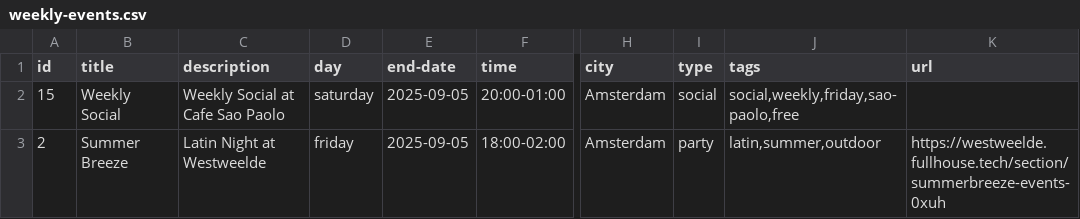
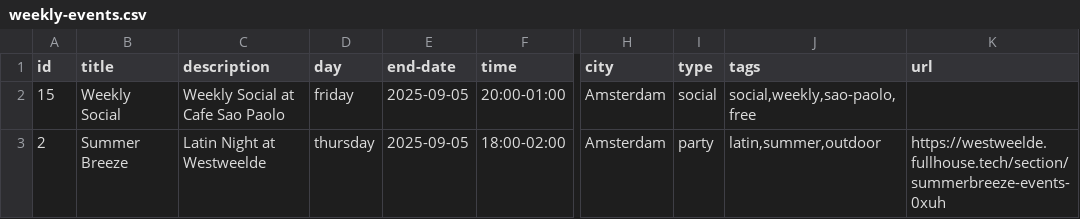
Before and after one commit to bouzDev/salsaevents-amsterdam, a CSV file: public/data/weekly-events.csv, drawn as a sheet; only a part is shown, gaps mark what is left out; the diff names each change by its address in the sheet, - before the commit and + after, or states it on an @@ line.

Commit message:
fix weekly

```diff
--- a/public/data/weekly-events.csv
+++ b/public/data/weekly-events.csv
-D2 (day): saturday
+D2 (day): friday
-J2 (tags): social,weekly,friday,sao-paolo,free
+J2 (tags): social,weekly,sao-paolo,free
-D3 (day): friday
+D3 (day): thursday
```
Also changed, not shown: 2 other files.
